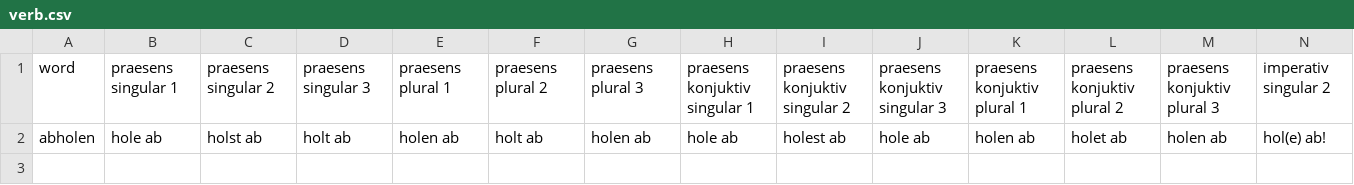
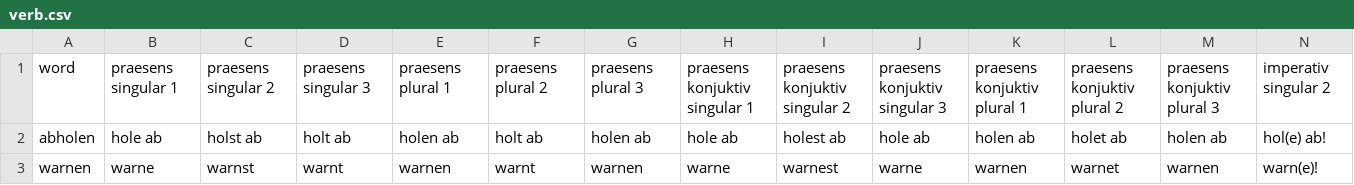
Before and after one commit to AFulgens/ultimate-deutsch, a CSV file: src/data/verb.csv, drawn as a sheet; only a part is shown; rows hold the shown columns only; the diff names each change by its address in the sheet, - before the commit and + after, or states it on an @@ line.

```diff
--- a/src/data/verb.csv
+++ b/src/data/verb.csv
+row 3: warnen | warne | warnst | warnt | warnen | warnt | warnen | warne | warnest | warne | warnen | warnet | warnen | warn(e)!
```
Also changed, not shown: src/data/substantiv.csv, 14 other files.
